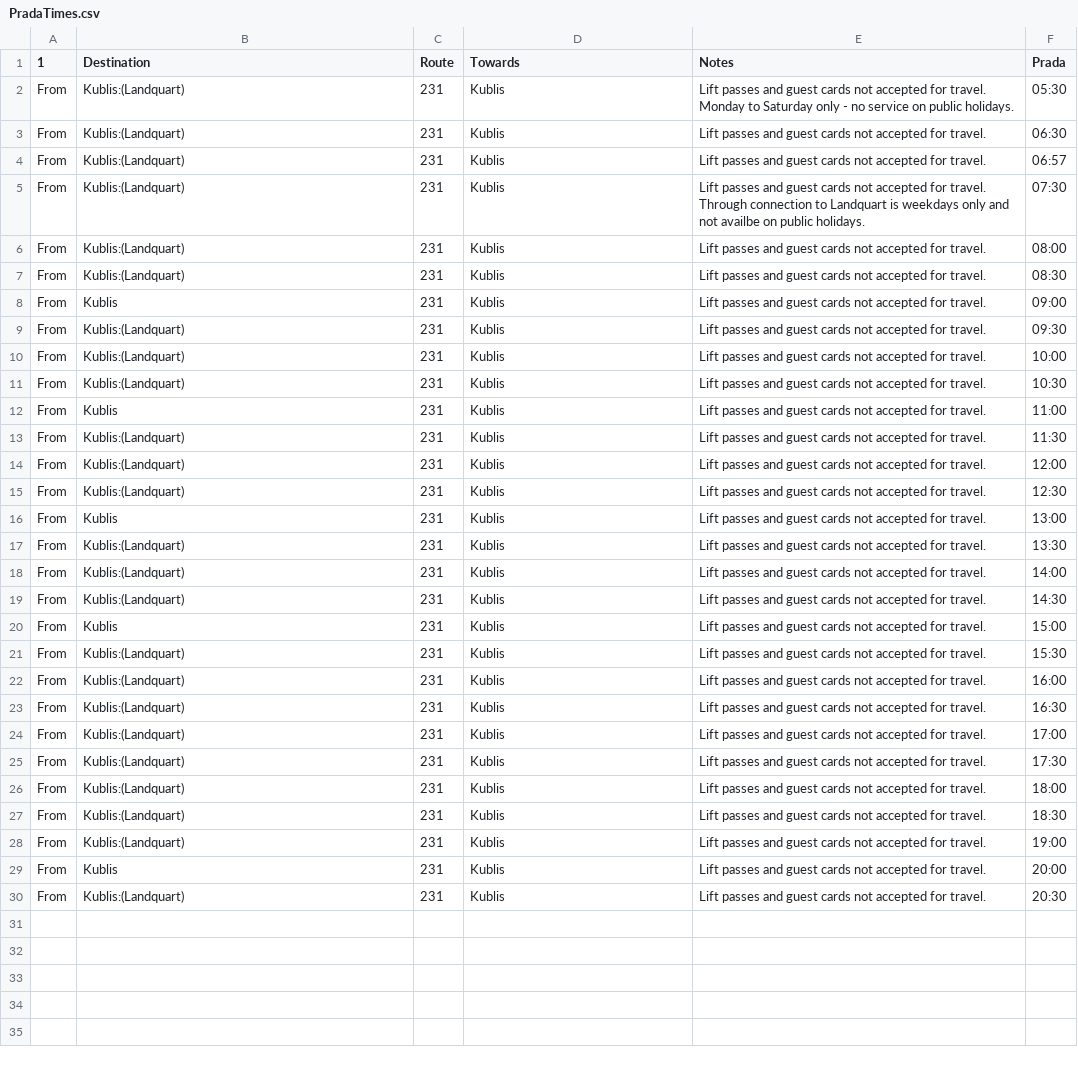
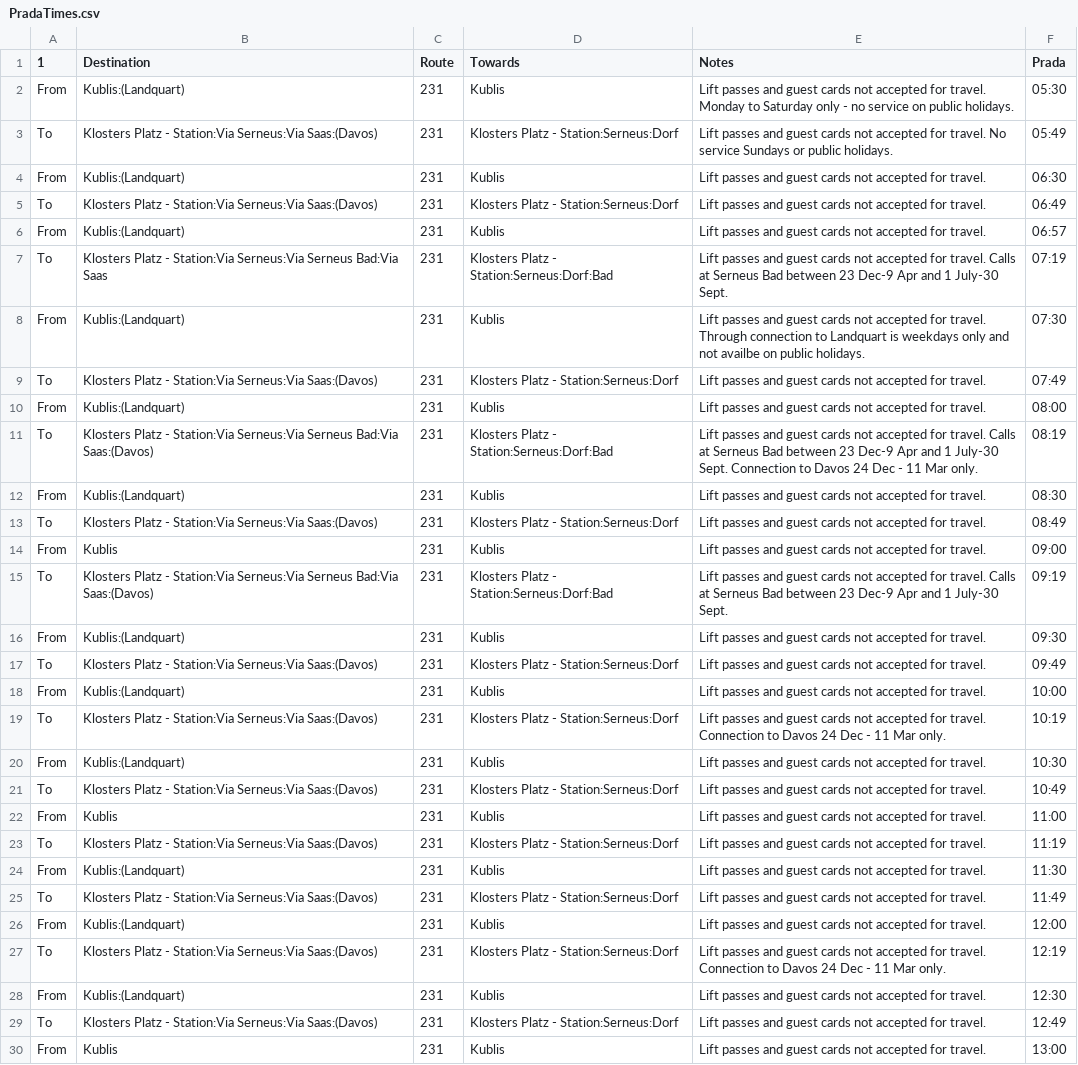
Before and after one commit to skifans/Davos-Klosters-App, a CSV file: Times and maps for winter 2016-17/PradaTimes.csv, drawn as a sheet; only a part is shown; the shorter side is filled out with more unchanged rows; the diff covers the shown part only.

```diff
--- a/Times and maps for winter 2016-17/PradaTimes.csv
+++ b/Times and maps for winter 2016-17/PradaTimes.csv
@@ -2,15 +2,29 @@
 From,Kublis:(Landquart),231,Kublis,Lift passes and guest cards not accepted for travel. Monday to Saturday only - no service on public holidays.,05:30
+To,Klosters Platz - Station:Via Serneus:Via Saas:(Davos),231,Klosters Platz - Station:Serneus:Dorf,Lift passes and guest cards not accepted for travel. No service Sundays or public holidays.,05:49
 From,Kublis:(Landquart),231,Kublis,Lift passes and guest cards not accepted for travel.,06:30
+To,Klosters Platz - Station:Via Serneus:Via Saas:(Davos),231,Klosters Platz - Station:Serneus:Dorf,Lift passes and guest cards not accepted for travel.,06:49
 From,Kublis:(Landquart),231,Kublis,Lift passes and guest cards not accepted for travel.,06:57
+To,Klosters Platz - Station:Via Serneus:Via Serneus Bad:Via Saas,231,Klosters Platz - Station:Serneus:Dorf:Bad,Lift passes and guest cards not accepted for travel. Calls at Serneus Bad between 23 Dec-9 Apr and 1 July-30 Sept.,07:19
 From,Kublis:(Landquart),231,Kublis,Lift passes and guest cards not accepted for travel. Through connection to Landquart is weekdays only and not availbe on public holidays.,07:30
+To,Klosters Platz - Station:Via Serneus:Via Saas:(Davos),231,Klosters Platz - Station:Serneus:Dorf,Lift passes and guest cards not accepted for travel.,07:49
 From,Kublis:(Landquart),231,Kublis,Lift passes and guest cards not accepted for travel.,08:00
+To,Klosters Platz - Station:Via Serneus:Via Serneus Bad:Via Saas:(Davos),231,Klosters Platz - Station:Serneus:Dorf:Bad,Lift passes and guest cards not accepted for travel. Calls at Serneus Bad between 23 Dec-9 Apr and 1 July-30 Sept. Connection to Davos 24 Dec - 11 Mar only.,08:19
 From,Kublis:(Landquart),231,Kublis,Lift passes and guest cards not accepted for travel.,08:30
+To,Klosters Platz - Station:Via Serneus:Via Saas:(Davos),231,Klosters Platz - Station:Serneus:Dorf,Lift passes and guest cards not accepted for travel.,08:49
 From,Kublis,231,Kublis,Lift passes and guest cards not accepted for travel.,09:00
+To,Klosters Platz - Station:Via Serneus:Via Serneus Bad:Via Saas:(Davos),231,Klosters Platz - Station:Serneus:Dorf:Bad,Lift passes and guest cards not accepted for travel. Calls at Serneus Bad between 23 Dec-9 Apr and 1 July-30 Sept.,09:19
 From,Kublis:(Landquart),231,Kublis,Lift passes and guest cards not accepted for travel.,09:30
+To,Klosters Platz - Station:Via Serneus:Via Saas:(Davos),231,Klosters Platz - Station:Serneus:Dorf,Lift passes and guest cards not accepted for travel.,09:49
 From,Kublis:(Landquart),231,Kublis,Lift passes and guest cards not accepted for travel.,10:00
+To,Klosters Platz - Station:Via Serneus:Via Saas:(Davos),231,Klosters Platz - Station:Serneus:Dorf,Lift passes and guest cards not accepted for travel. Connection to Davos 24 Dec - 11 Mar only.,10:19
 From,Kublis:(Landquart),231,Kublis,Lift passes and guest cards not accepted for travel.,10:30
+To,Klosters Platz - Station:Via Serneus:Via Saas:(Davos),231,Klosters Platz - Station:Serneus:Dorf,Lift passes and guest cards not accepted for travel.,10:49
 From,Kublis,231,Kublis,Lift passes and guest cards not accepted for travel.,11:00
+To,Klosters Platz - Station:Via Serneus:Via Saas:(Davos),231,Klosters Platz - Station:Serneus:Dorf,Lift passes and guest cards not accepted for travel.,11:19
 From,Kublis:(Landquart),231,Kublis,Lift passes and guest cards not accepted for travel.,11:30
+To,Klosters Platz - Station:Via Serneus:Via Saas:(Davos),231,Klosters Platz - Station:Serneus:Dorf,Lift passes and guest cards not accepted for travel.,11:49
 From,Kublis:(Landquart),231,Kublis,Lift passes and guest cards not accepted for travel.,12:00
+To,Klosters Platz - Station:Via Serneus:Via Saas:(Davos),231,Klosters Platz - Station:Serneus:Dorf,Lift passes and guest cards not accepted for travel. Connection to Davos 24 Dec - 11 Mar only.,12:19
 From,Kublis:(Landquart),231,Kublis,Lift passes and guest cards not accepted for travel.,12:30
+To,Klosters Platz - Station:Via Serneus:Via Saas:(Davos),231,Klosters Platz - Station:Serneus:Dorf,Lift passes and guest cards not accepted for travel.,12:49
 From,Kublis,231,Kublis,Lift passes and guest cards not accepted for travel.,13:00
```
Also changed, not shown: 15 added rows elsewhere in this file, Times and maps for winter 2016-17/KublisTimes.csv, Times and maps for winter 2016-17/UfmRiedTimes.csv, 2 other files.
